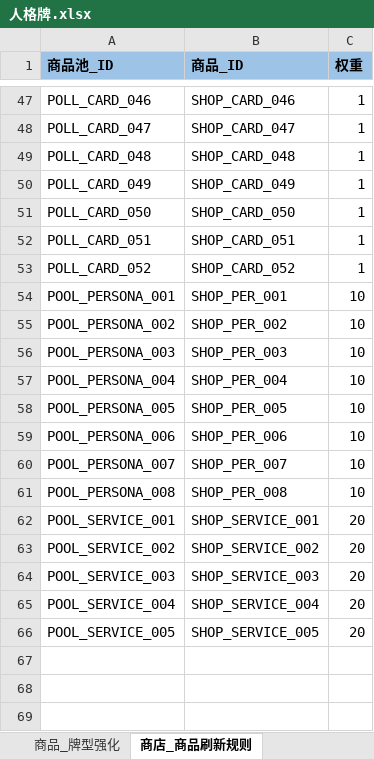
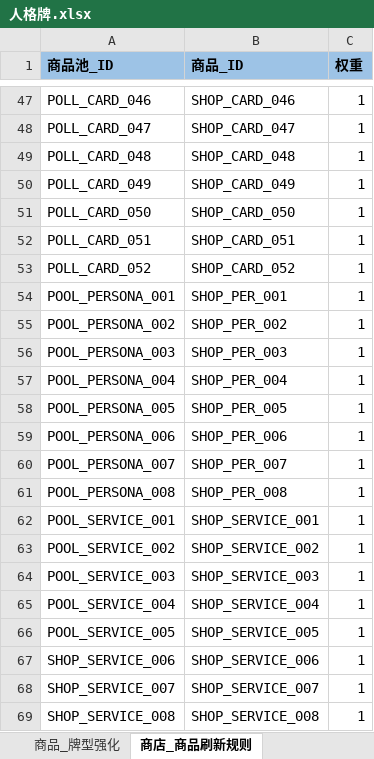
Before and after one commit to Natsume8xx/Persona-Card, an Excel workbook: Docs/人格牌.xlsx, sheet 商店_商品刷新规则, drawn as a sheet; only a part is shown, gaps mark what is left out; values as stored, in another font and other column widths than the file's, no borders; the diff names each change by its address in the sheet, - before the commit and + after, or states it on an @@ line.

```diff
--- a/Docs/人格牌.xlsx (sheet 商店_商品刷新规则)
+++ b/Docs/人格牌.xlsx (sheet 商店_商品刷新规则)
-C54:C61 (权重): 10
+C54:C61 (权重): 1
-C62:C66 (权重): 20
+C62:C66 (权重): 1
+row 67: SHOP_SERVICE_006 | SHOP_SERVICE_006 | 1
+row 68: SHOP_SERVICE_007 | SHOP_SERVICE_007 | 1
+row 69: SHOP_SERVICE_008 | SHOP_SERVICE_008 | 1
```
Also changed, not shown: sheet 商品_商品配置表, sheet 商店_商品槽位刷新规则, sheet 关卡流程, sheet 商品_人格牌强化规则, sheet 商店_人格铸造, 1 other file.
